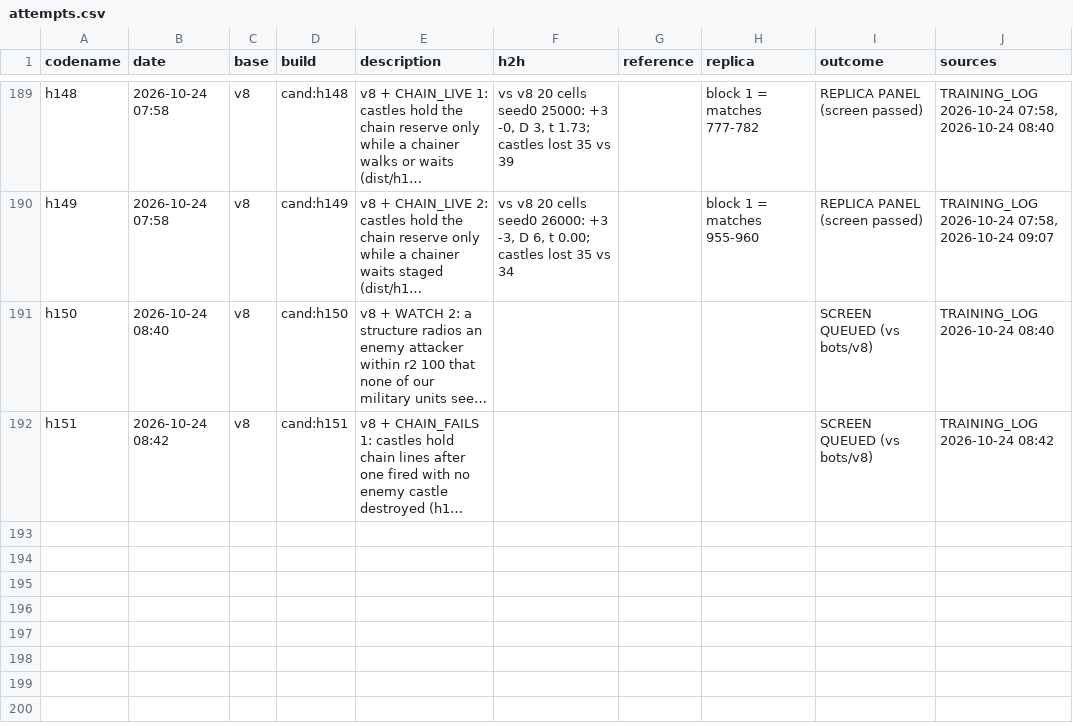
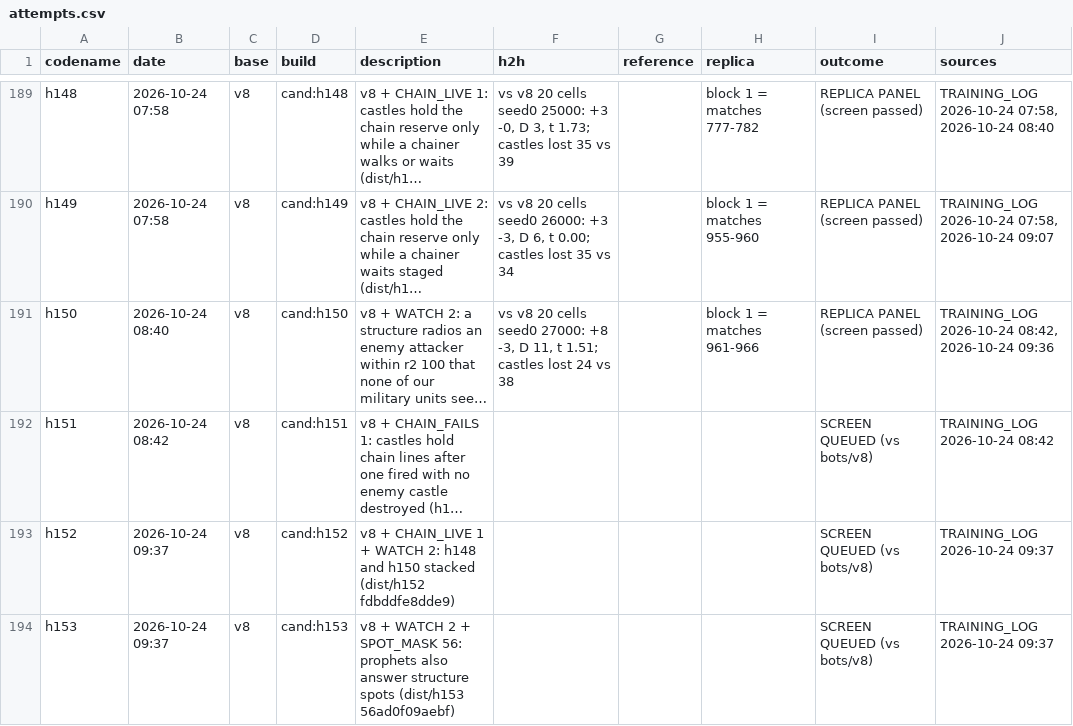
Before and after one commit to terryvanbelle/battlecode19-vibe, a CSV file: progress/attempts.csv, drawn as a sheet; only a part is shown, gaps mark what is left out; long unchanged cells end in …; the diff names each change by its address in the sheet, - before the commit and + after, or states it on an @@ line.

```diff
--- a/progress/attempts.csv
+++ b/progress/attempts.csv
-F191 (h2h): (empty)
+F191 (h2h): vs v8 20 cells seed0 27000: +8 -3, D 11, t 1.51; castles lost 24 vs 38
-H191 (replica): (empty)
+H191 (replica): block 1 = matches 961-966
-I191 (outcome): SCREEN QUEUED (vs bots/v8)
+I191 (outcome): REPLICA PANEL (screen passed)
-J191 (sources): TRAINING_LOG 2026-10-24 08:40
+J191 (sources): TRAINING_LOG 2026-10-24 08:42, 2026-10-24 09:36
+row 193: h152 | 2026-10-24 09:37 | v8 | cand:h152 | v8 + CHAIN_LIVE 1 + WATCH 2: h148 and h150 stacked (dist/h152 fdbddfe8dde9) |  |  |  | SCREEN QUEUED (vs bots/v8) | TRAINING_LOG 2026-10-24 09:37
+row 194: h153 | 2026-10-24 09:37 | v8 | cand:h153 | v8 + WATCH 2 + SPOT_MASK 56: prophets also answer structure spots (dist/h153 56ad0f09aebf) |  |  |  | SCREEN QUEUED (vs bots/v8) | TRAINING_LOG 2026-10-24 09:37
```
Also changed, not shown: progress/games.csv, tools/progress/submissions.tsv, 10 other files.
